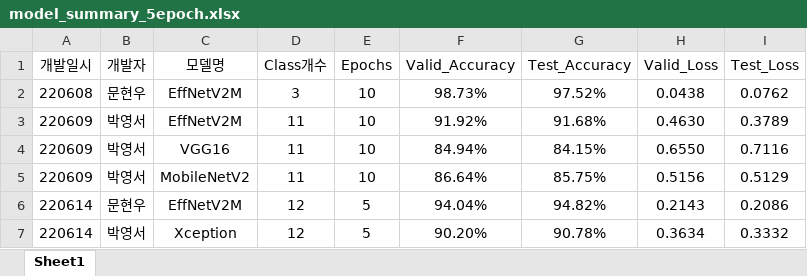
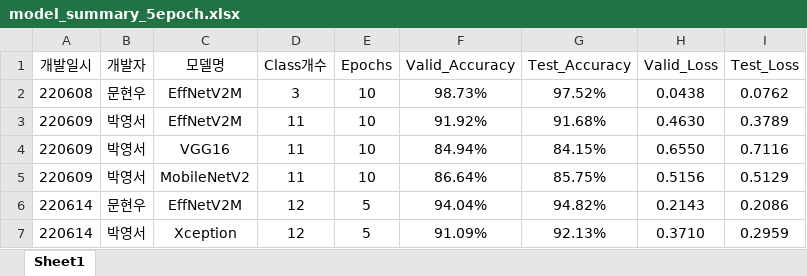
Before and after one commit to SpringCat9/AI_project, an Excel workbook: model_summary_5epoch.xlsx, sheet Sheet1, drawn as a sheet; values as stored, in another font and other column widths than the file's, no borders; the diff names each change by its address in the sheet, - before the commit and + after, or states it on an @@ line.

Commit message:
Xception 수정(base model trainable)

```diff
--- a/model_summary_5epoch.xlsx (sheet Sheet1)
+++ b/model_summary_5epoch.xlsx (sheet Sheet1)
-F7 (Valid_Accuracy): 90.20%
+F7 (Valid_Accuracy): 91.09%
-G7 (Test_Accuracy): 90.78%
+G7 (Test_Accuracy): 92.13%
-H7 (Valid_Loss): 0.3634
+H7 (Valid_Loss): 0.3710
-I7 (Test_Loss): 0.3332
+I7 (Test_Loss): 0.2959
```
